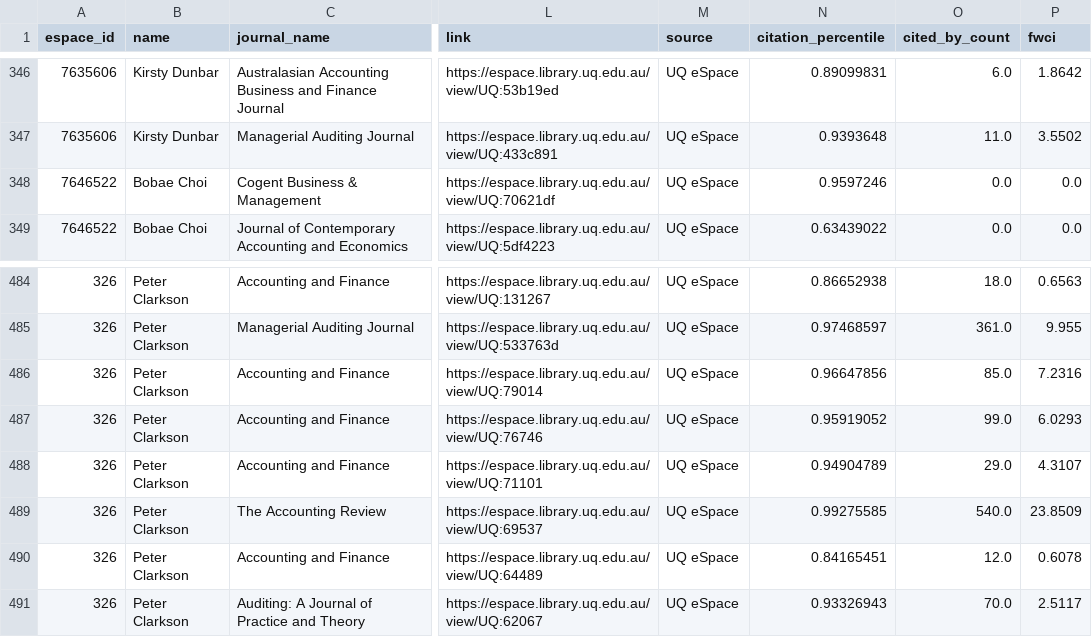
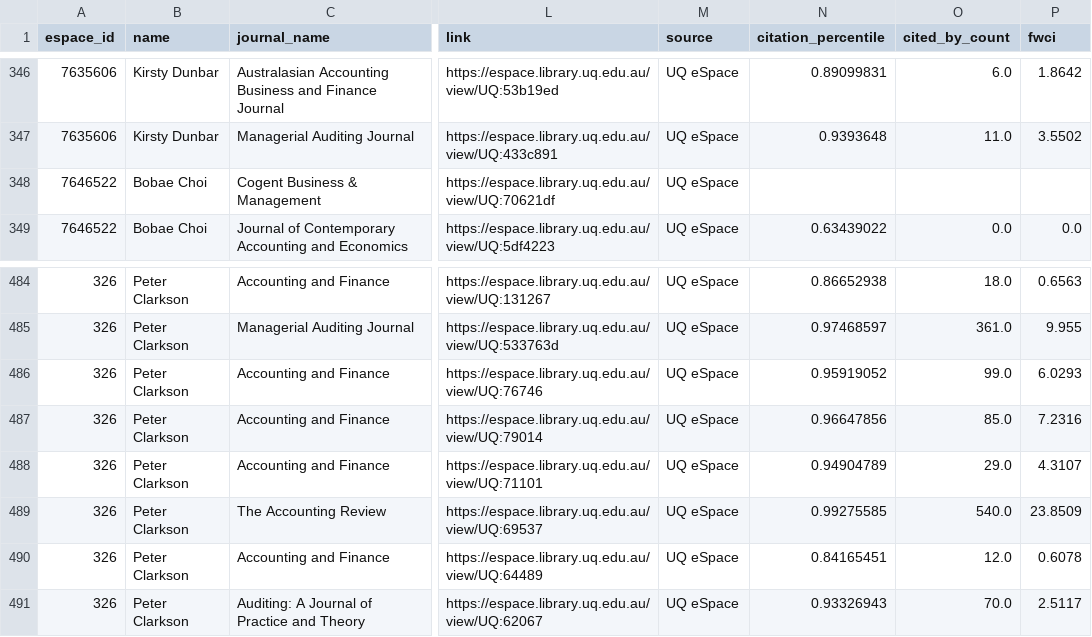
Before and after one commit to yuhanwang0612/cits3200-, a CSV file: publications.csv, drawn as a sheet; only a part is shown, gaps mark what is left out; the diff names each change by its address in the sheet, - before the commit and + after, or states it on an @@ line.

```diff
--- a/publications.csv
+++ b/publications.csv
-N348 (citation_percentile): 0.9597246
+N348 (citation_percentile): (empty)
-O348 (cited_by_count): 0.0
+O348 (cited_by_count): (empty)
-P348 (fwci): 0.0
+P348 (fwci): (empty)
@@ row 487 moved to row 486: 326 @@
```
Also changed, not shown: journals.csv, 7 other files.
